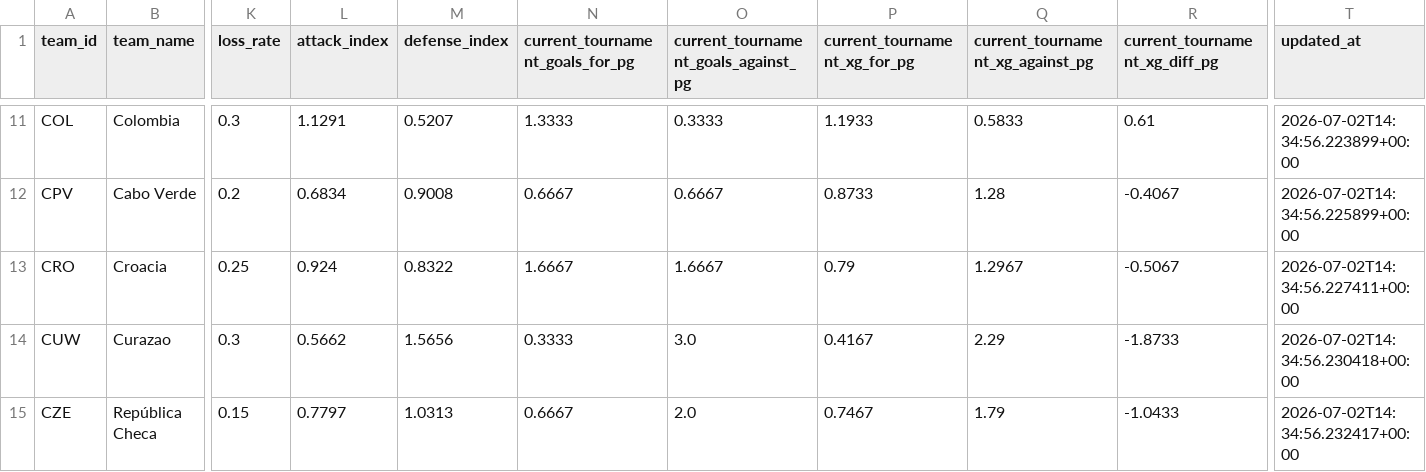
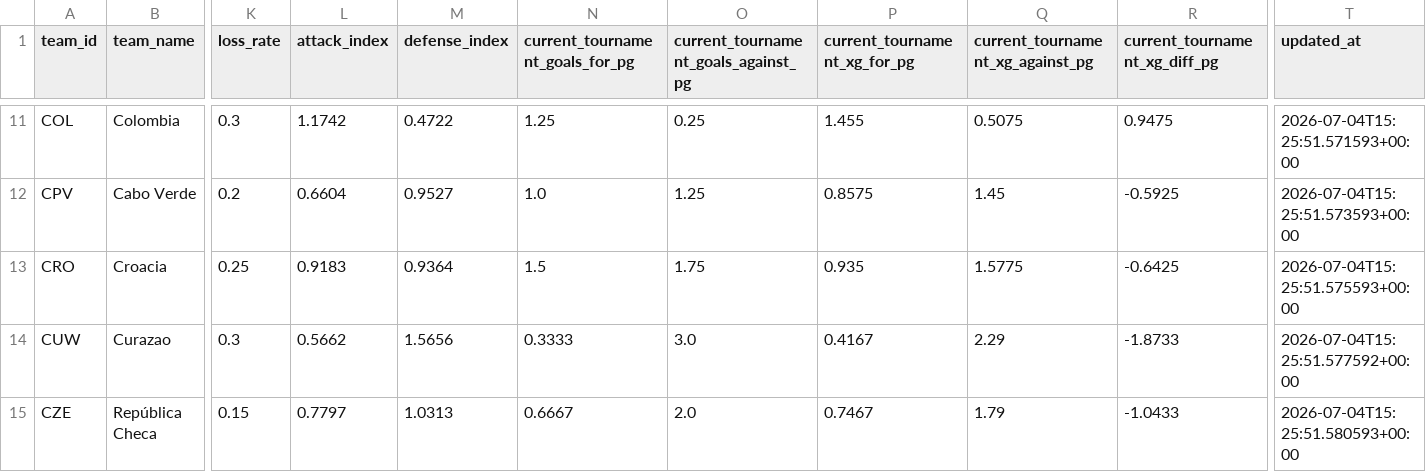
Before and after one commit to edgarsierra-gt/mundial-2026-predictor, a CSV file: data/processed/team_features.csv, drawn as a sheet; only a part is shown, gaps mark what is left out; the diff covers the shown part only; the diff names each change by its address in the sheet, - before the commit and + after, or states it on an @@ line.

```diff
--- a/data/processed/team_features.csv
+++ b/data/processed/team_features.csv
-L11 (attack_index): 1.1291
+L11 (attack_index): 1.1742
-M11 (defense_index): 0.5207
+M11 (defense_index): 0.4722
-N11 (current_tournament_goals_for_pg): 1.3333
+N11 (current_tournament_goals_for_pg): 1.25
-O11: 0.3333
+O11: 0.25
-P11 (current_tournament_xg_for_pg): 1.1933
+P11 (current_tournament_xg_for_pg): 1.455
-Q11 (current_tournament_xg_against_pg): 0.5833
+Q11 (current_tournament_xg_against_pg): 0.5075
-R11 (current_tournament_xg_diff_pg): 0.61
+R11 (current_tournament_xg_diff_pg): 0.9475
-T11 (updated_at): 2026-07-02T14:34:56.223899+00:00
+T11 (updated_at): 2026-07-04T15:25:51.571593+00:00
-L12 (attack_index): 0.6834
+L12 (attack_index): 0.6604
-M12 (defense_index): 0.9008
+M12 (defense_index): 0.9527
-N12 (current_tournament_goals_for_pg): 0.6667
+N12 (current_tournament_goals_for_pg): 1.0
-O12: 0.6667
+O12: 1.25
-P12 (current_tournament_xg_for_pg): 0.8733
+P12 (current_tournament_xg_for_pg): 0.8575
-Q12 (current_tournament_xg_against_pg): 1.28
+Q12 (current_tournament_xg_against_pg): 1.45
-R12 (current_tournament_xg_diff_pg): -0.4067
+R12 (current_tournament_xg_diff_pg): -0.5925
-T12 (updated_at): 2026-07-02T14:34:56.225899+00:00
+T12 (updated_at): 2026-07-04T15:25:51.573593+00:00
-L13 (attack_index): 0.924
+L13 (attack_index): 0.9183
-M13 (defense_index): 0.8322
+M13 (defense_index): 0.9364
-N13 (current_tournament_goals_for_pg): 1.6667
+N13 (current_tournament_goals_for_pg): 1.5
-O13: 1.6667
+O13: 1.75
-P13 (current_tournament_xg_for_pg): 0.79
+P13 (current_tournament_xg_for_pg): 0.935
-Q13 (current_tournament_xg_against_pg): 1.2967
+Q13 (current_tournament_xg_against_pg): 1.5775
-R13 (current_tournament_xg_diff_pg): -0.5067
+R13 (current_tournament_xg_diff_pg): -0.6425
-T13 (updated_at): 2026-07-02T14:34:56.227411+00:00
+T13 (updated_at): 2026-07-04T15:25:51.575593+00:00
-T14 (updated_at): 2026-07-02T14:34:56.230418+00:00
+T14 (updated_at): 2026-07-04T15:25:51.577592+00:00
-T15 (updated_at): 2026-07-02T14:34:56.232417+00:00
+T15 (updated_at): 2026-07-04T15:25:51.580593+00:00
```
Also changed, not shown: 103 edited cells elsewhere in this file, data/processed/match_results_real.csv, data/processed/matches_current.csv, 14 other files.
